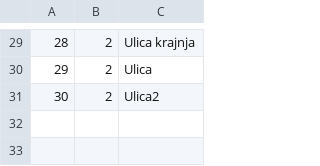
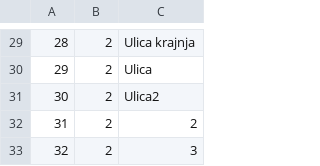
Before and after one commit to matejaaj/Booking, a CSV file: Resources/Data/detailedlocation.csv, drawn as a sheet; only a part is shown, gaps mark what is left out; the diff names each change by its address in the sheet, - before the commit and + after, or states it on an @@ line.

```diff
--- a/Resources/Data/detailedlocation.csv
+++ b/Resources/Data/detailedlocation.csv
+row 32: 31 | 2 | 2
+row 33: 32 | 2 | 3
```
Also changed, not shown: Resources/Data/drivereservation.csv, Resources/Data/trips.csv, 14 other files.
